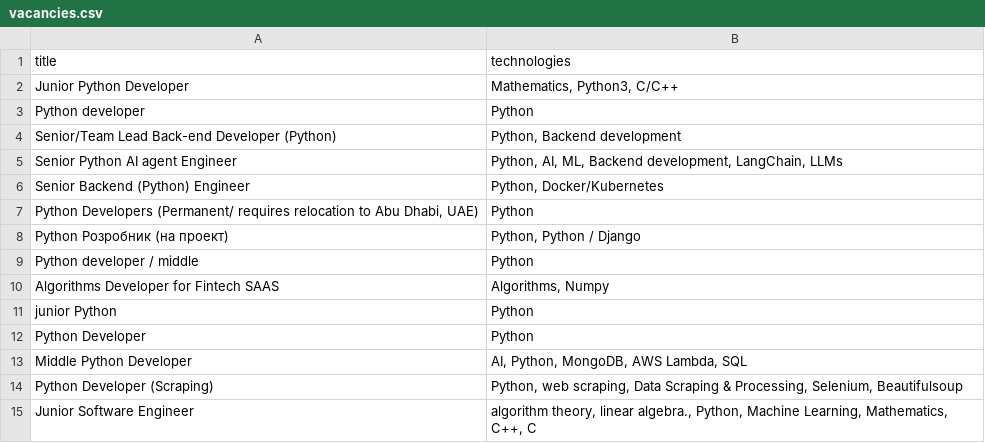
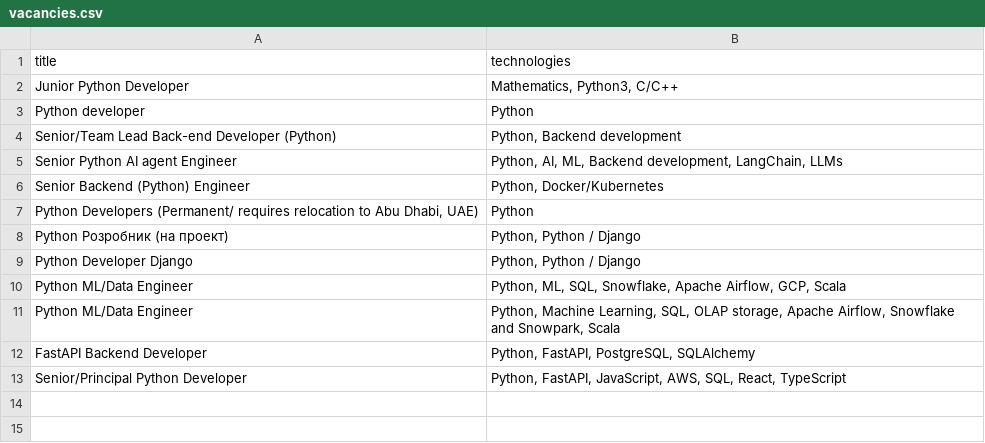
Before and after one commit to ArtemLeo/web-scraping-data-analysis-djinni.co, a CSV file: vacancies.csv, drawn as a sheet; removed rows and columns are numbered as before the commit, all else as after; the diff names each change by its address in the sheet, - before the commit and + after, or states it on an @@ line.

```diff
--- a/vacancies.csv
+++ b/vacancies.csv
-row 9: Python developer / middle | Python
-row 10: Algorithms Developer for Fintech SAAS | Algorithms, Numpy
-row 11: junior Python | Python
-row 12: Python Developer | Python
-row 13: Middle Python Developer | AI, Python, MongoDB, AWS Lambda, SQL
-row 14: Python Developer (Scraping) | Python, web scraping, Data Scraping & Processing, Selenium, Beautifulsoup
-row 15: Junior Software Engineer | algorithm theory, linear algebra., Python, Machine Learning, Mathematics, C++, C
+row 9: Python Developer Django | Python, Python / Django
+row 10: Python ML/Data Engineer | Python, ML, SQL, Snowflake, Apache Airflow, GCP, Scala
+row 11: Python ML/Data Engineer | Python, Machine Learning, SQL, OLAP storage, Apache Airflow, Snowflake and Snowpark, Scala
+row 12: FastAPI Backend Developer | Python, FastAPI, PostgreSQL, SQLAlchemy
+row 13: Senior/Principal Python Developer | Python, FastAPI, JavaScript, AWS, SQL, React, TypeScript
```
Also changed, not shown: 5 other files.
